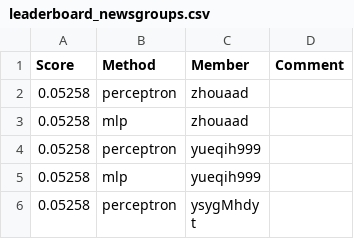
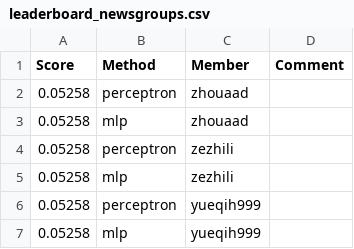
Before and after one commit to cornell-cs5740-sp24/leaderboards, a CSV file: a1/leaderboard_newsgroups.csv, drawn as a sheet; only a part is shown; the shorter side is filled out with more unchanged rows; the diff names each change by its address in the sheet, - before the commit and + after, or states it on an @@ line.

Commit message:
Leaderboard Update

```diff
--- a/a1/leaderboard_newsgroups.csv
+++ b/a1/leaderboard_newsgroups.csv
+row 4: 0.05258 | perceptron | zezhili
+row 5: 0.05258 | mlp | zezhili
```
